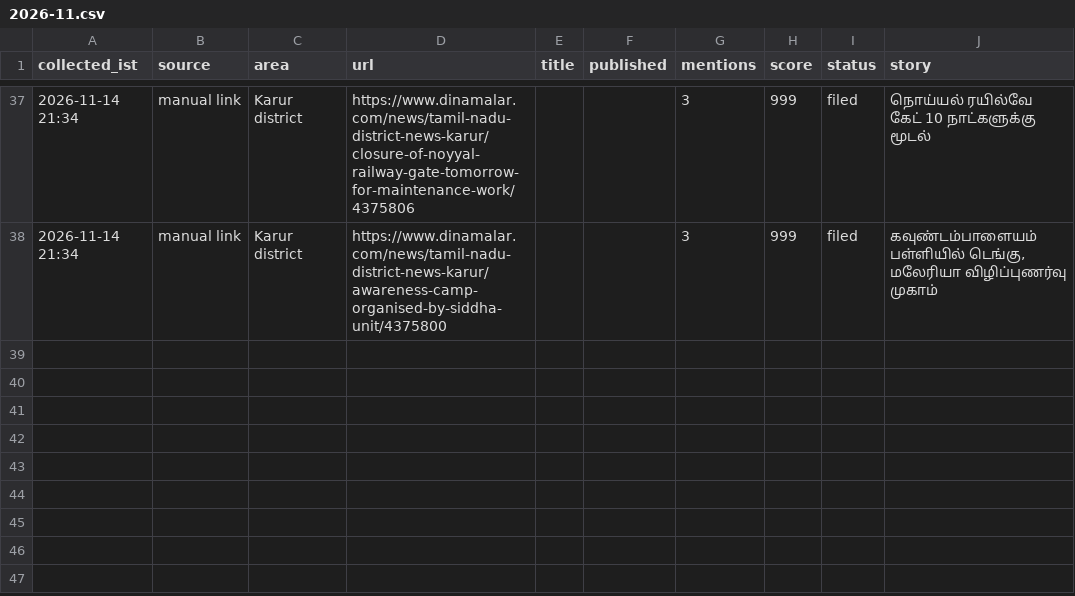
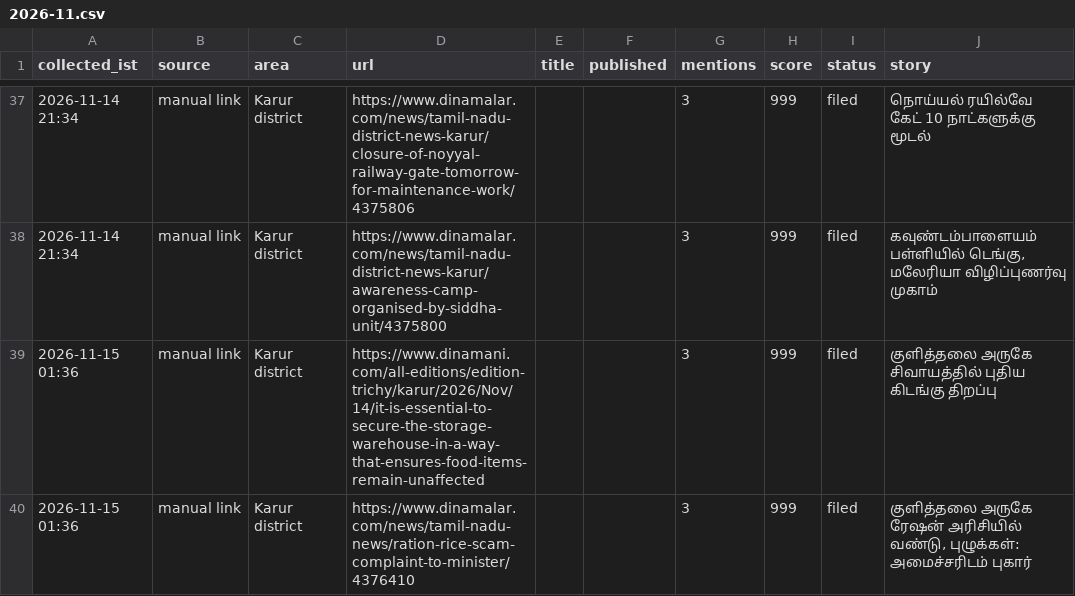
Before and after one commit to news360-tn/karur360-autopost, a CSV file: research_free/archive/2026-11.csv, drawn as a sheet; only a part is shown, gaps mark what is left out.

```diff
--- a/research_free/archive/2026-11.csv
+++ b/research_free/archive/2026-11.csv
@@ -38 +38,3 @@ collected_ist,source,area,url,title,published,mentions,score,status,story
 2026-11-14 21:34,manual link,Karur district,https://www.dinamalar.com/news/tamil-nadu-district-news-karur/awareness-camp-organised-by-siddha-unit/4375800,,,3,999,filed,"கவுண்டம்பாளையம் பள்ளியில் டெங்கு, மலேரியா விழிப்புணர்வு முகாம்"
+2026-11-15 01:36,manual link,Karur district,https://www.dinamani.com/all-editions/edition-trichy/karur/2026/Nov/14/it-is-essential-to-secure-the-storage-warehouse-in-a-way-that-ensures-food-items-remain-unaffected,,,3,999,filed,குளித்தலை அருகே சிவாயத்தில் புதிய கிடங்கு திறப்பு
+2026-11-15 01:36,manual link,Karur district,https://www.dinamalar.com/news/tamil-nadu-news/ration-rice-scam-complaint-to-minister/4376410,,,3,999,filed,"குளித்தலை அருகே ரேஷன் அரிசியில் வண்டு, புழுக்கள்: அமைச்சரிடம் புகார்"
```
Also changed, not shown: 6 other files.
